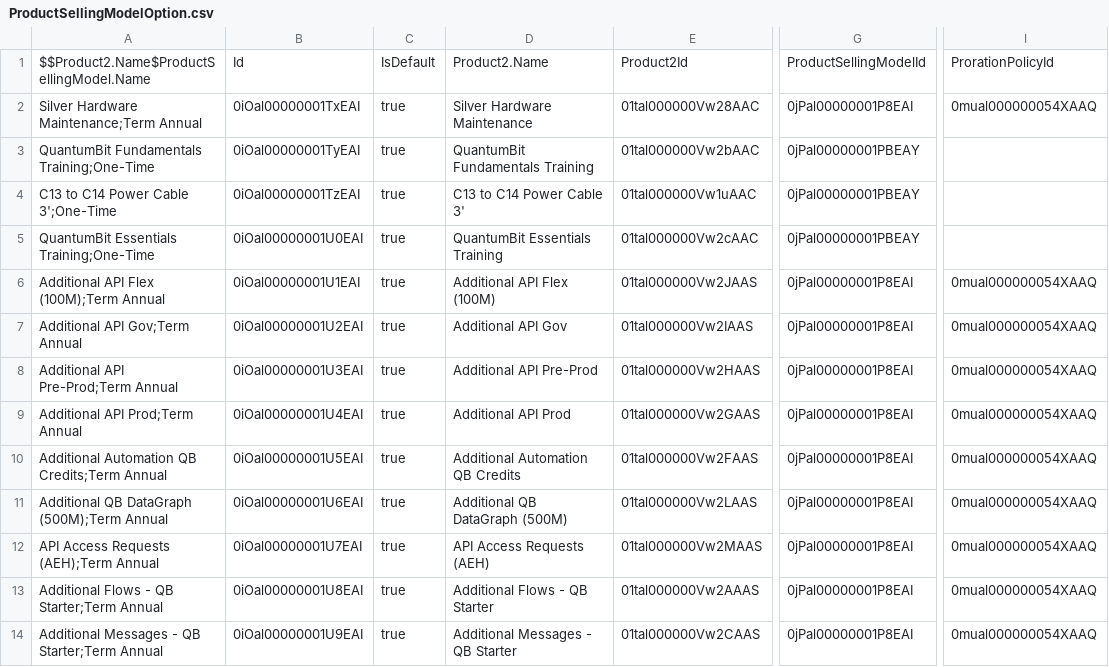
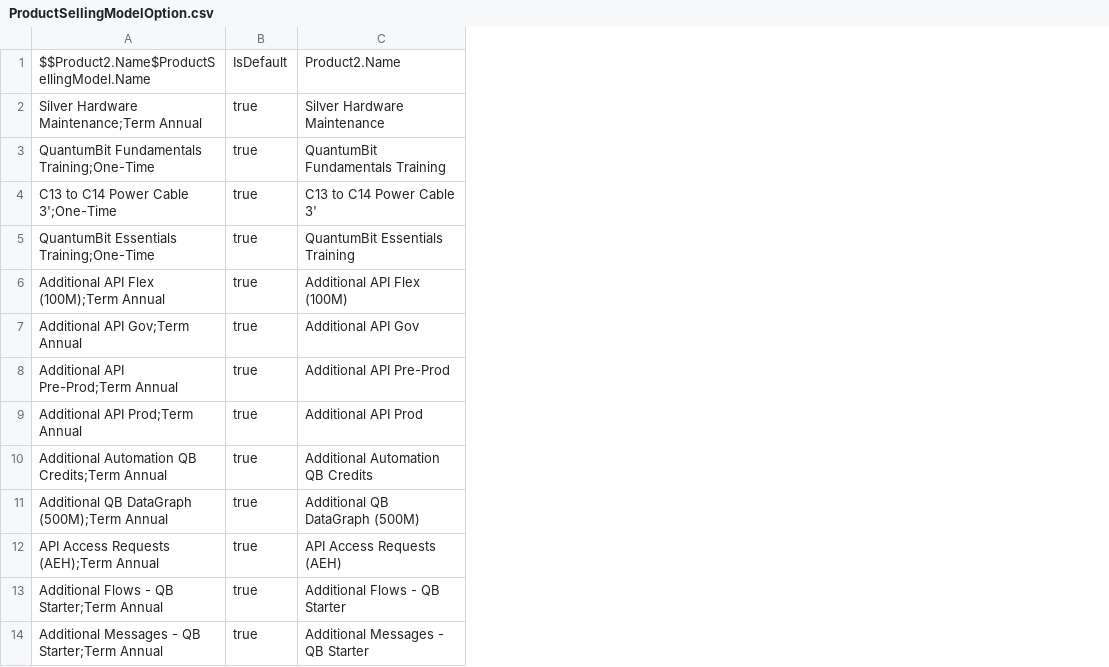
Before and after one commit to dgunaseelan/rlm-base, a CSV file: datasets/sfdmu/ProductSellingModelOption.csv, drawn as a sheet; only a part is shown, gaps mark what is left out; the diff names each change by its address in the sheet, - before the commit and + after, or states it on an @@ line.

Commit message:
drop id from csv & remove deleteOld from attribute tables

```diff
--- a/datasets/sfdmu/ProductSellingModelOption.csv
+++ b/datasets/sfdmu/ProductSellingModelOption.csv
-column B, rows 1-14: Id | 0iOal00000001TxEAI | 0iOal00000001TyEAI | 0iOal00000001TzEAI | 0iOal00000001U0EAI | 0iOal00000001U1EAI | 0iOal00000001U2EAI | 0iOal00000001U3EAI | 0iOal00000001U4EAI | 0iOal00000001U5EAI | 0iOal00000001U6EAI | 0iOal00000001U7EAI | 0iOal00000001U8EAI | 0iOal00000001U9EAI
-column E, rows 1-14: Product2Id | 01tal000000Vw28AAC | 01tal000000Vw2bAAC | 01tal000000Vw1uAAC | 01tal000000Vw2cAAC | 01tal000000Vw2JAAS | 01tal000000Vw2IAAS | 01tal000000Vw2HAAS | 01tal000000Vw2GAAS | 01tal000000Vw2FAAS | 01tal000000Vw2LAAS | 01tal000000Vw2MAAS | 01tal000000Vw2AAAS | 01tal000000Vw2CAAS
-column G, rows 1-14: ProductSellingModelId | 0jPal00000001P8EAI | 0jPal00000001PBEAY | 0jPal00000001PBEAY | 0jPal00000001PBEAY | 0jPal00000001P8EAI | 0jPal00000001P8EAI | 0jPal00000001P8EAI | 0jPal00000001P8EAI | 0jPal00000001P8EAI | 0jPal00000001P8EAI | 0jPal00000001P8EAI | 0jPal00000001P8EAI | 0jPal00000001P8EAI
-column I, rows 1-14: ProrationPolicyId | 0mual000000054XAAQ |  |  |  | 0mual000000054XAAQ | 0mual000000054XAAQ | 0mual000000054XAAQ | 0mual000000054XAAQ | 0mual000000054XAAQ | 0mual000000054XAAQ | 0mual000000054XAAQ | 0mual000000054XAAQ | 0mual000000054XAAQ
```
Also changed, not shown: datasets/sfdmu/AttributePicklistValue.csv, datasets/sfdmu/Product2.csv, 22 other files.
